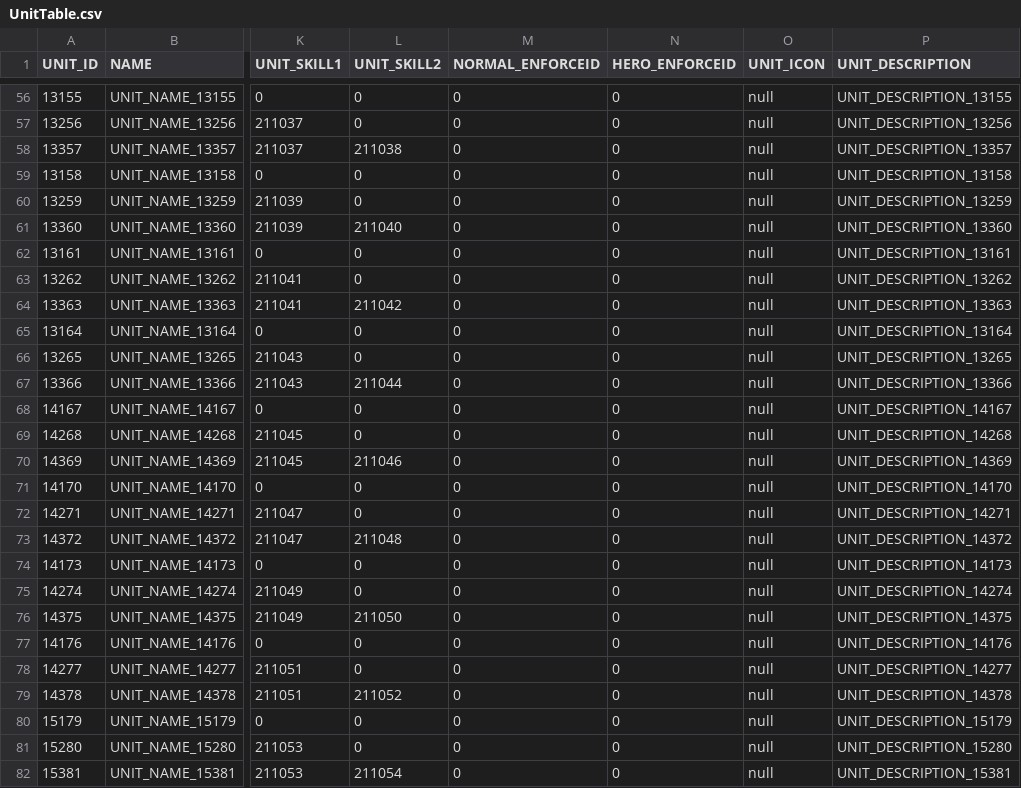
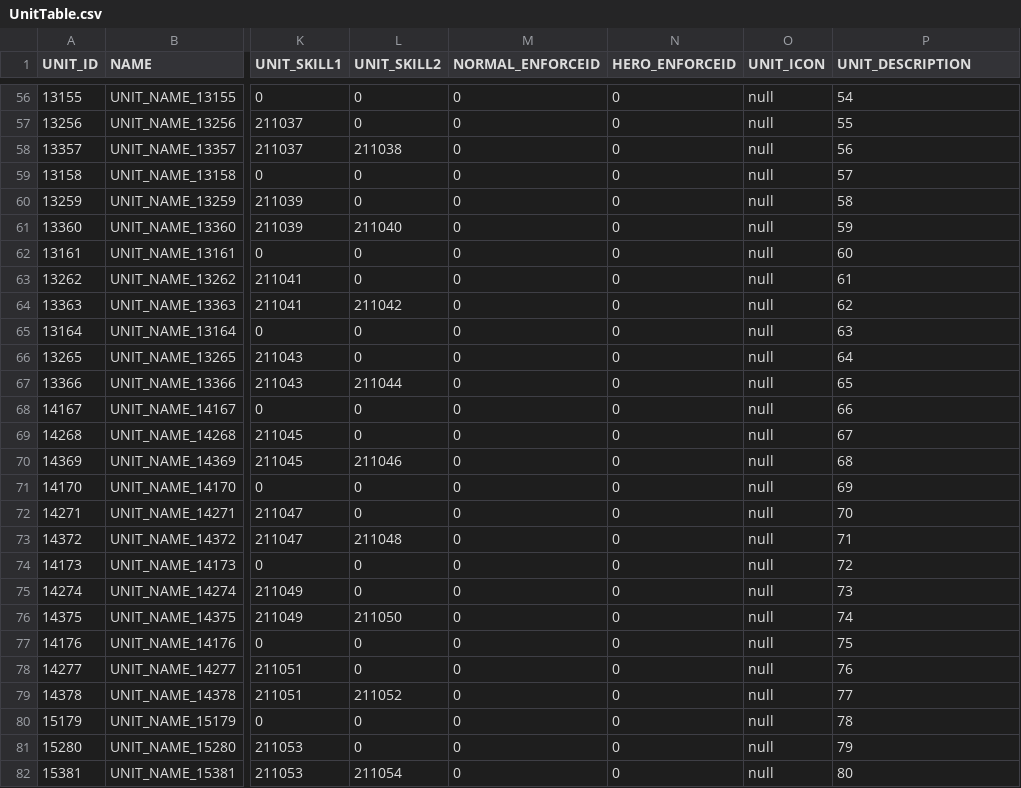
Before and after one commit to hi7524/HireAndHold, a CSV file: Assets/DataTables/UnitTable.csv, drawn as a sheet; only a part is shown, gaps mark what is left out; the diff covers the shown part only; the diff names each change by its address in the sheet, - before the commit and + after, or states it on an @@ line.

Commit message:
integrate unit stats with data table system

```diff
--- a/Assets/DataTables/UnitTable.csv
+++ b/Assets/DataTables/UnitTable.csv
-P56 (UNIT_DESCRIPTION): UNIT_DESCRIPTION_13155
+P56 (UNIT_DESCRIPTION): 54
-P57 (UNIT_DESCRIPTION): UNIT_DESCRIPTION_13256
+P57 (UNIT_DESCRIPTION): 55
-P58 (UNIT_DESCRIPTION): UNIT_DESCRIPTION_13357
+P58 (UNIT_DESCRIPTION): 56
-P59 (UNIT_DESCRIPTION): UNIT_DESCRIPTION_13158
+P59 (UNIT_DESCRIPTION): 57
-P60 (UNIT_DESCRIPTION): UNIT_DESCRIPTION_13259
+P60 (UNIT_DESCRIPTION): 58
-P61 (UNIT_DESCRIPTION): UNIT_DESCRIPTION_13360
+P61 (UNIT_DESCRIPTION): 59
-P62 (UNIT_DESCRIPTION): UNIT_DESCRIPTION_13161
+P62 (UNIT_DESCRIPTION): 60
-P63 (UNIT_DESCRIPTION): UNIT_DESCRIPTION_13262
+P63 (UNIT_DESCRIPTION): 61
-P64 (UNIT_DESCRIPTION): UNIT_DESCRIPTION_13363
+P64 (UNIT_DESCRIPTION): 62
-P65 (UNIT_DESCRIPTION): UNIT_DESCRIPTION_13164
+P65 (UNIT_DESCRIPTION): 63
-P66 (UNIT_DESCRIPTION): UNIT_DESCRIPTION_13265
+P66 (UNIT_DESCRIPTION): 64
-P67 (UNIT_DESCRIPTION): UNIT_DESCRIPTION_13366
+P67 (UNIT_DESCRIPTION): 65
-P68 (UNIT_DESCRIPTION): UNIT_DESCRIPTION_14167
+P68 (UNIT_DESCRIPTION): 66
-P69 (UNIT_DESCRIPTION): UNIT_DESCRIPTION_14268
+P69 (UNIT_DESCRIPTION): 67
-P70 (UNIT_DESCRIPTION): UNIT_DESCRIPTION_14369
+P70 (UNIT_DESCRIPTION): 68
-P71 (UNIT_DESCRIPTION): UNIT_DESCRIPTION_14170
+P71 (UNIT_DESCRIPTION): 69
-P72 (UNIT_DESCRIPTION): UNIT_DESCRIPTION_14271
+P72 (UNIT_DESCRIPTION): 70
-P73 (UNIT_DESCRIPTION): UNIT_DESCRIPTION_14372
+P73 (UNIT_DESCRIPTION): 71
-P74 (UNIT_DESCRIPTION): UNIT_DESCRIPTION_14173
+P74 (UNIT_DESCRIPTION): 72
-P75 (UNIT_DESCRIPTION): UNIT_DESCRIPTION_14274
+P75 (UNIT_DESCRIPTION): 73
-P76 (UNIT_DESCRIPTION): UNIT_DESCRIPTION_14375
+P76 (UNIT_DESCRIPTION): 74
-P77 (UNIT_DESCRIPTION): UNIT_DESCRIPTION_14176
+P77 (UNIT_DESCRIPTION): 75
-P78 (UNIT_DESCRIPTION): UNIT_DESCRIPTION_14277
+P78 (UNIT_DESCRIPTION): 76
-P79 (UNIT_DESCRIPTION): UNIT_DESCRIPTION_14378
+P79 (UNIT_DESCRIPTION): 77
-P80 (UNIT_DESCRIPTION): UNIT_DESCRIPTION_15179
+P80 (UNIT_DESCRIPTION): 78
-P81 (UNIT_DESCRIPTION): UNIT_DESCRIPTION_15280
+P81 (UNIT_DESCRIPTION): 79
-P82 (UNIT_DESCRIPTION): UNIT_DESCRIPTION_15381
+P82 (UNIT_DESCRIPTION): 80
```
Also changed, not shown: 65 edited cells elsewhere in this file, 19 other files.
